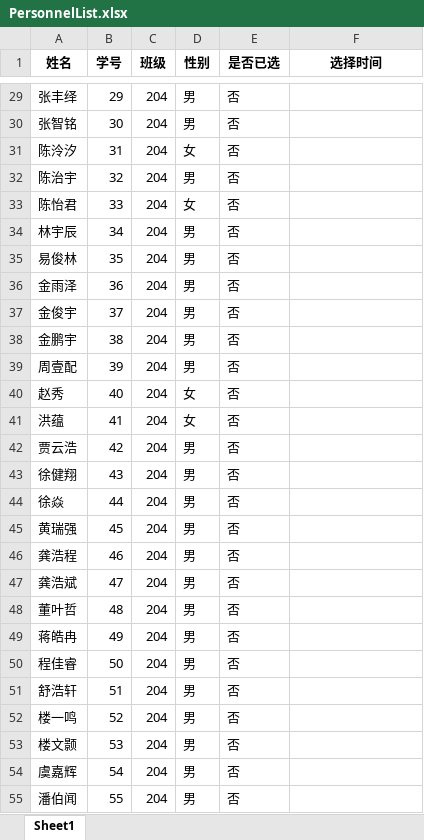
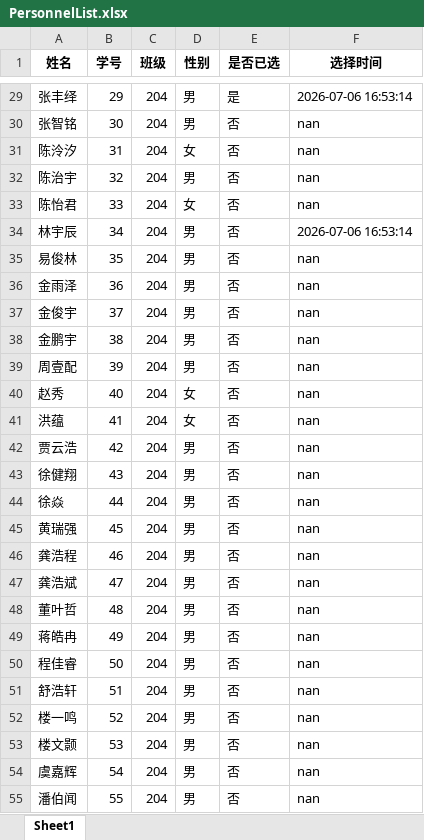
Before and after one commit to BaiLingXi-0136/RandomSelector, an Excel workbook: data/PersonnelList.xlsx, sheet Sheet1, drawn as a sheet; only a part is shown, gaps mark what is left out; values as stored, in another font and other column widths than the file's, no borders; the diff covers the shown part only; the diff names each change by its address in the sheet, - before the commit and + after, or states it on an @@ line.

```diff
--- a/data/PersonnelList.xlsx (sheet Sheet1)
+++ b/data/PersonnelList.xlsx (sheet Sheet1)
-E29 (是否已选): 否
+E29 (是否已选): 是
-F29 (选择时间): (empty)
+F29 (选择时间): 2026-07-06 16:53:14
-F30:F33 (选择时间): (empty)
+F30:F33 (选择时间): nan
-F34 (选择时间): (empty)
+F34 (选择时间): 2026-07-06 16:53:14
-F35:F55 (选择时间): (empty)
+F35:F55 (选择时间): nan
```
Also changed, not shown: 29 edited cells elsewhere in this sheet, 1 other file.
